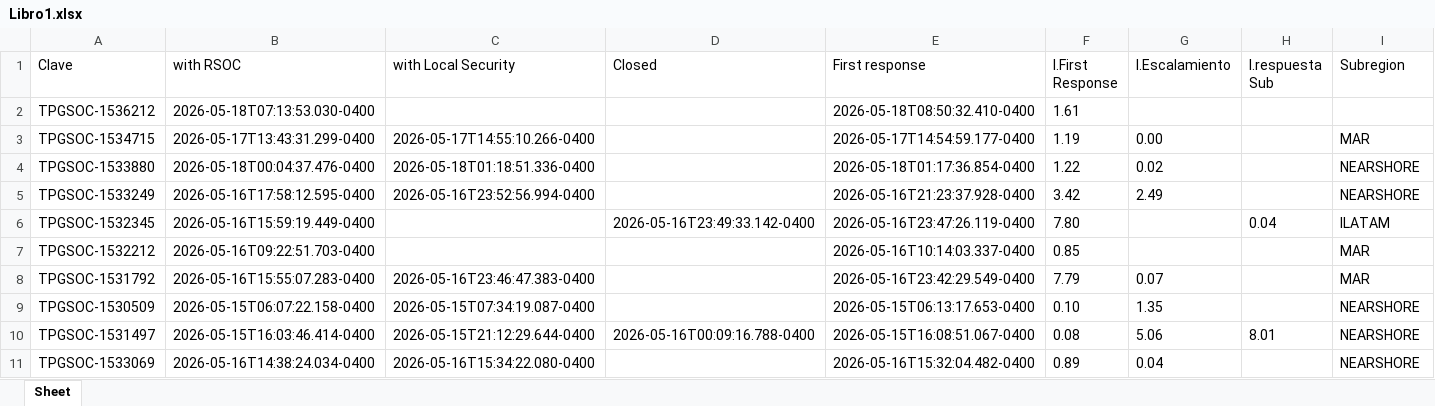
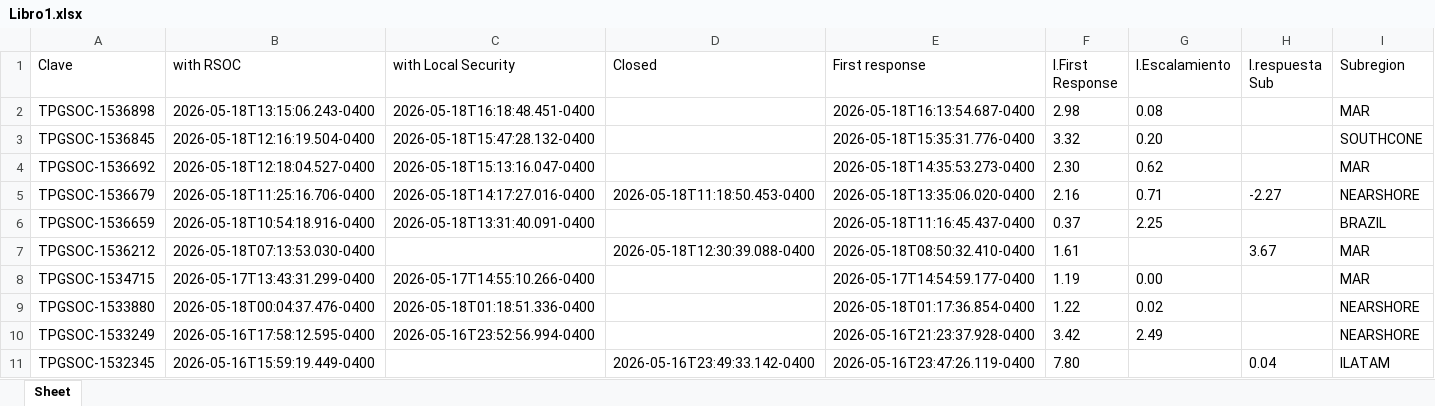
Before and after one commit to angeval25/TS, an Excel workbook: Libro1.xlsx, sheet Sheet, drawn as a sheet; only a part is shown; the shorter side is filled out with more unchanged rows; values as stored, in another font and other column widths than the file's, no borders; addresses are those after the commit; the diff names each change by its address in the sheet, - before the commit and + after, or states it on an @@ line.

Commit message:
Auto-update Libro1.xlsx 2026-05-18 21:06:29 UTC

```diff
--- a/Libro1.xlsx (sheet Sheet)
+++ b/Libro1.xlsx (sheet Sheet)
+row 2: TPGSOC-1536898 | 2026-05-18T13:15:06.243-0400 | 2026-05-18T16:18:48.451-0400 |  | 2026-05-18T16:13:54.687-0400 | 2.98 | 0.08 |  | MAR
+row 3: TPGSOC-1536845 | 2026-05-18T12:16:19.504-0400 | 2026-05-18T15:47:28.132-0400 |  | 2026-05-18T15:35:31.776-0400 | 3.32 | 0.20 |  | SOUTHCONE
+row 4: TPGSOC-1536692 | 2026-05-18T12:18:04.527-0400 | 2026-05-18T15:13:16.047-0400 |  | 2026-05-18T14:35:53.273-0400 | 2.30 | 0.62 |  | MAR
+row 5: TPGSOC-1536679 | 2026-05-18T11:25:16.706-0400 | 2026-05-18T14:17:27.016-0400 | 2026-05-18T11:18:50.453-0400 | 2026-05-18T13:35:06.020-0400 | 2.16 | 0.71 | -2.27 | NEARSHORE
+row 6: TPGSOC-1536659 | 2026-05-18T10:54:18.916-0400 | 2026-05-18T13:31:40.091-0400 |  | 2026-05-18T11:16:45.437-0400 | 0.37 | 2.25 |  | BRAZIL
-D7 (Closed): (empty)
+D7 (Closed): 2026-05-18T12:30:39.088-0400
-H7 (I.respuesta Sub): (empty)
+H7 (I.respuesta Sub): 3.67
-I7 (Subregion): (empty)
+I7 (Subregion): MAR
```
